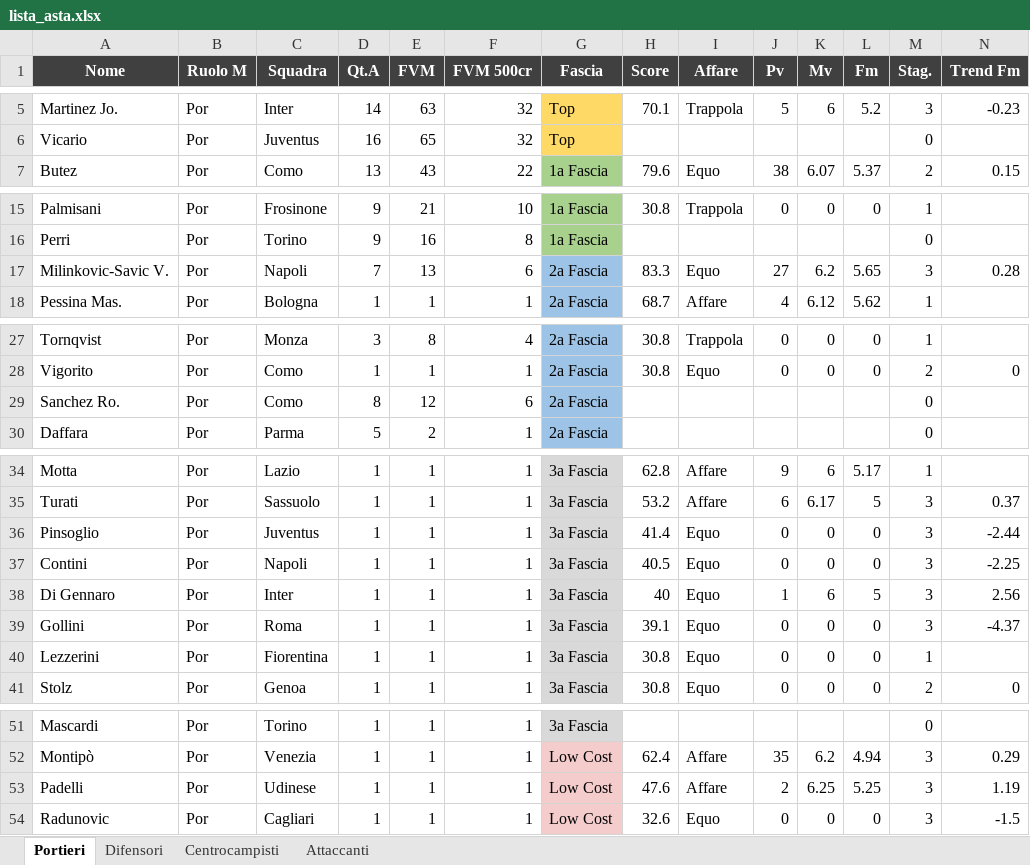
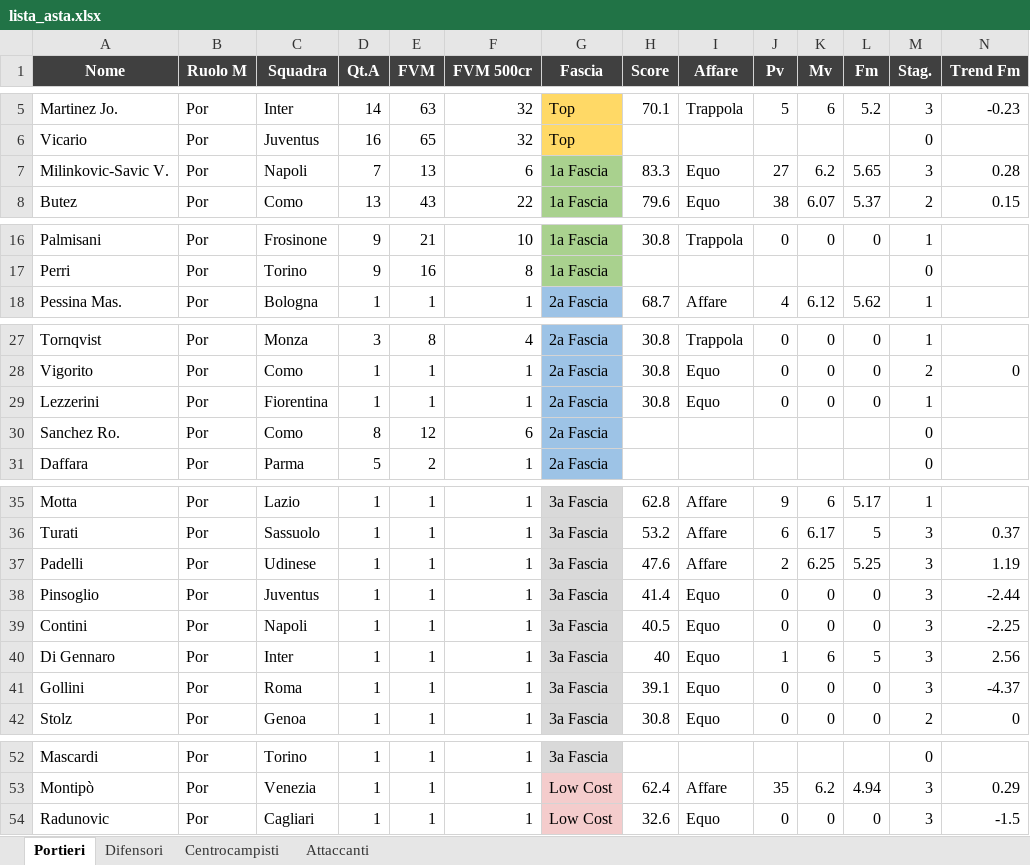
Before and after one commit to danielebaldo/fantaden, an Excel workbook: export/lista_asta.xlsx, sheet Portieri, drawn as a sheet; only a part is shown, gaps mark what is left out; values as stored, in another font and other column widths than the file's, no borders; removed rows and columns are numbered as before the commit, all else as after; rows hold the shown columns only; the diff covers the shown part only; the diff names each change by its address in the sheet, - before the commit and + after, or states it on an @@ line.

```diff
--- a/export/lista_asta.xlsx (sheet Portieri)
+++ b/export/lista_asta.xlsx (sheet Portieri)
+row 7: Milinkovic-Savic V. | Por | Napoli | 7 | 13 | 6 | 1a Fascia | 83.3 | Equo | 27 | 6.2 | 5.65 | 3 | 0.28
-row 17: Milinkovic-Savic V. | Por | Napoli | 7 | 13 | 6 | 2a Fascia | 83.3 | Equo | 27 | 6.2 | 5.65 | 3 | 0.28
+row 29: Lezzerini | Por | Fiorentina | 1 | 1 | 1 | 2a Fascia | 30.8 | Equo | 0 | 0 | 0 | 1
+row 37: Padelli | Por | Udinese | 1 | 1 | 1 | 3a Fascia | 47.6 | Affare | 2 | 6.25 | 5.25 | 3 | 1.19
-row 40: Lezzerini | Por | Fiorentina | 1 | 1 | 1 | 3a Fascia | 30.8 | Equo | 0 | 0 | 0 | 1
-row 53: Padelli | Por | Udinese | 1 | 1 | 1 | Low Cost | 47.6 | Affare | 2 | 6.25 | 5.25 | 3 | 1.19
```
Also changed, not shown: 1 added row and 1 edited cell elsewhere in this sheet, sheet Difensori, 5 other files.
